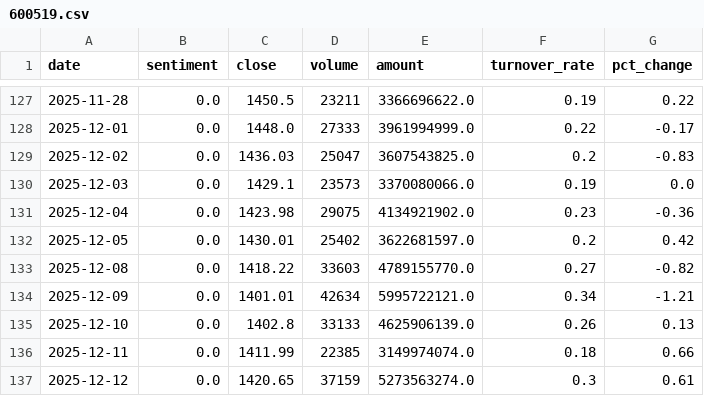
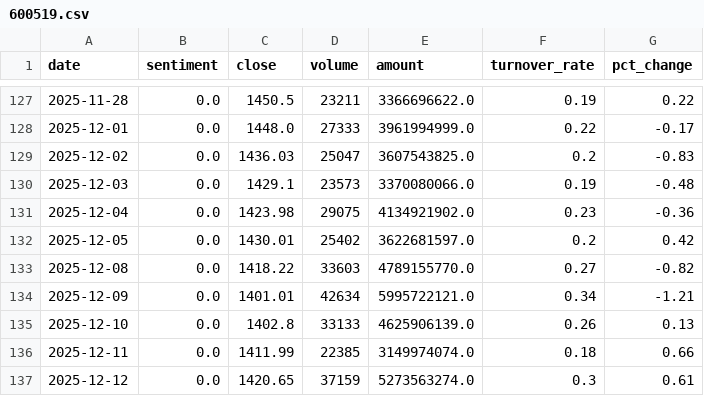
Before and after one commit to ChenyuHeee/SentiX, a CSV file: data/exports/600519.csv, drawn as a sheet; only a part is shown, gaps mark what is left out.

```diff
--- a/data/exports/600519.csv
+++ b/data/exports/600519.csv
@@ -129,3 +129,3 @@ date,sentiment,close,volume,amount,turnover_rate,pct_change
 2025-12-02,0.0,1436.03,25047,3607543825.0,0.2,-0.83
-2025-12-03,0.0,1429.1,23573,3370080066.0,0.19,0.0
+2025-12-03,0.0,1429.1,23573,3370080066.0,0.19,-0.48
 2025-12-04,0.0,1423.98,29075,4134921902.0,0.23,-0.36
```
Also changed, not shown: data/exports/601318.csv, 14 other files.
